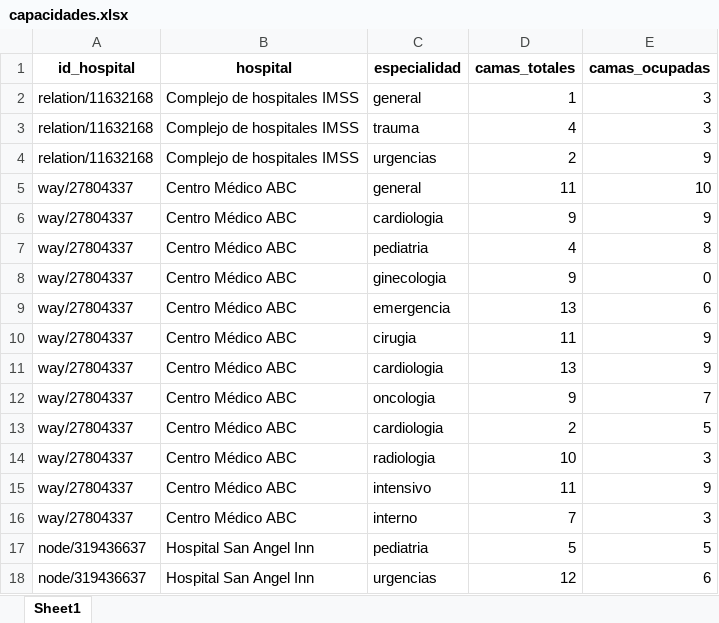
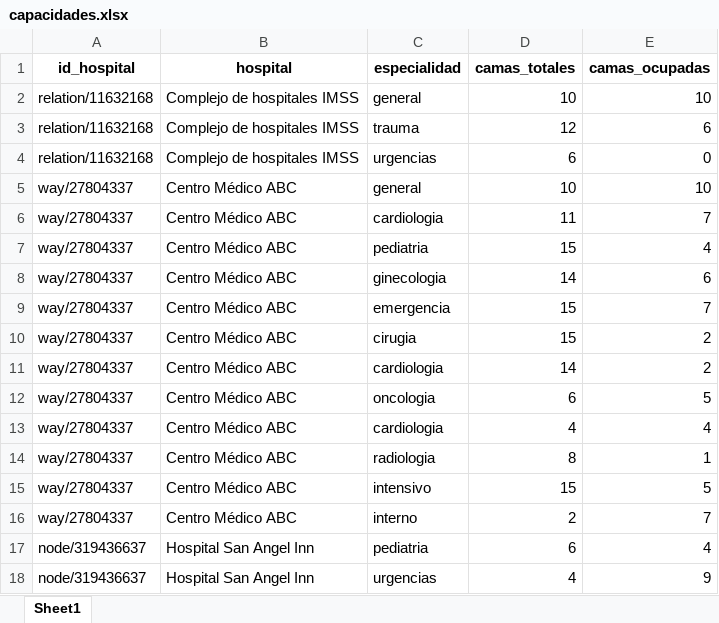
Before and after one commit to Domdimad0m/EmergencyRoutes_proyect, an Excel workbook: datos/capacidades.xlsx, sheet Sheet1, drawn as a sheet; only a part is shown; values as stored, in another font and other column widths than the file's, no borders; the diff covers the shown part only; the diff names each change by its address in the sheet, - before the commit and + after, or states it on an @@ line.

```diff
--- a/datos/capacidades.xlsx (sheet Sheet1)
+++ b/datos/capacidades.xlsx (sheet Sheet1)
-D2 (camas_totales): 1
+D2 (camas_totales): 10
-E2 (camas_ocupadas): 3
+E2 (camas_ocupadas): 10
-D3 (camas_totales): 4
+D3 (camas_totales): 12
-E3 (camas_ocupadas): 3
+E3 (camas_ocupadas): 6
-D4 (camas_totales): 2
+D4 (camas_totales): 6
-E4 (camas_ocupadas): 9
+E4 (camas_ocupadas): 0
-D5 (camas_totales): 11
+D5 (camas_totales): 10
-D6 (camas_totales): 9
+D6 (camas_totales): 11
-E6 (camas_ocupadas): 9
+E6 (camas_ocupadas): 7
-D7 (camas_totales): 4
+D7 (camas_totales): 15
-E7 (camas_ocupadas): 8
+E7 (camas_ocupadas): 4
-D8 (camas_totales): 9
+D8 (camas_totales): 14
-E8 (camas_ocupadas): 0
+E8 (camas_ocupadas): 6
-D9 (camas_totales): 13
+D9 (camas_totales): 15
-E9 (camas_ocupadas): 6
+E9 (camas_ocupadas): 7
-D10 (camas_totales): 11
+D10 (camas_totales): 15
-E10:E11 (camas_ocupadas): 9
+E10:E11 (camas_ocupadas): 2
-D11 (camas_totales): 13
+D11 (camas_totales): 14
-D12 (camas_totales): 9
+D12 (camas_totales): 6
-E12 (camas_ocupadas): 7
+E12 (camas_ocupadas): 5
-D13 (camas_totales): 2
+D13 (camas_totales): 4
-E13 (camas_ocupadas): 5
+E13 (camas_ocupadas): 4
-D14 (camas_totales): 10
+D14 (camas_totales): 8
-E14 (camas_ocupadas): 3
+E14 (camas_ocupadas): 1
-D15 (camas_totales): 11
+D15 (camas_totales): 15
-E15 (camas_ocupadas): 9
+E15 (camas_ocupadas): 5
-D16 (camas_totales): 7
+D16 (camas_totales): 2
-E16 (camas_ocupadas): 3
+E16 (camas_ocupadas): 7
-D17 (camas_totales): 5
+D17 (camas_totales): 6
-E17 (camas_ocupadas): 5
+E17 (camas_ocupadas): 4
-D18 (camas_totales): 12
+D18 (camas_totales): 4
-E18 (camas_ocupadas): 6
+E18 (camas_ocupadas): 9
```
Also changed, not shown: 77 edited cells elsewhere in this sheet, datos/emergencias.xlsx, datos/hospitales_limpio.xlsx, 13 other files.
